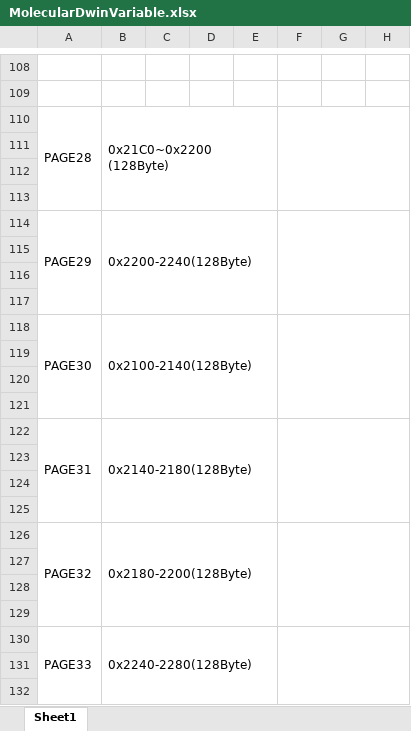
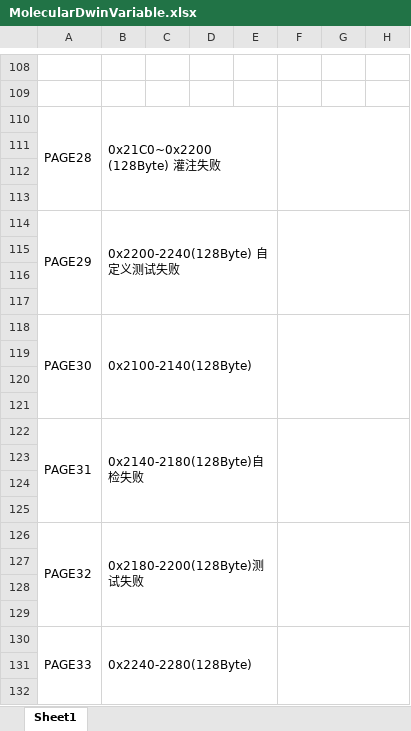
Before and after one commit to Zwuwen/Molecular_Dwin_Set, an Excel workbook: MolecularDwinVariable.xlsx, sheet Sheet1, drawn as a sheet; only a part is shown, gaps mark what is left out; values as stored, in another font and other column widths than the file's, no borders; the diff names each change by its address in the sheet, - before the commit and + after, or states it on an @@ line.

```diff
--- a/MolecularDwinVariable.xlsx (sheet Sheet1)
+++ b/MolecularDwinVariable.xlsx (sheet Sheet1)
-B110: 0x21C0~0x2200 (128Byte)
+B110: 0x21C0~0x2200 (128Byte) 灌注失败
-B114: 0x2200-2240(128Byte)
+B114: 0x2200-2240(128Byte) 自定义测试失败
-B122: 0x2140-2180(128Byte)
+B122: 0x2140-2180(128Byte)自检失败
-B126: 0x2180-2200(128Byte)
+B126: 0x2180-2200(128Byte)测试失败
```
Also changed, not shown: 54 other files.
